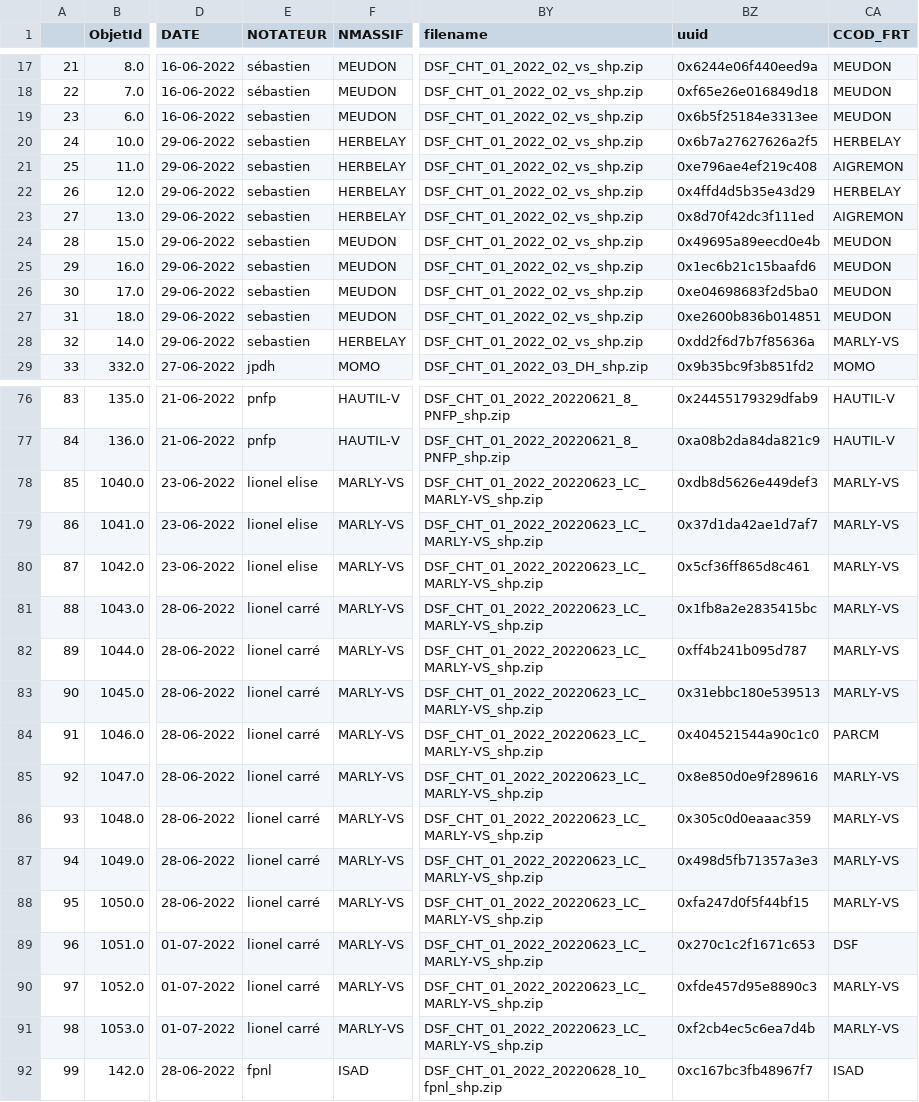
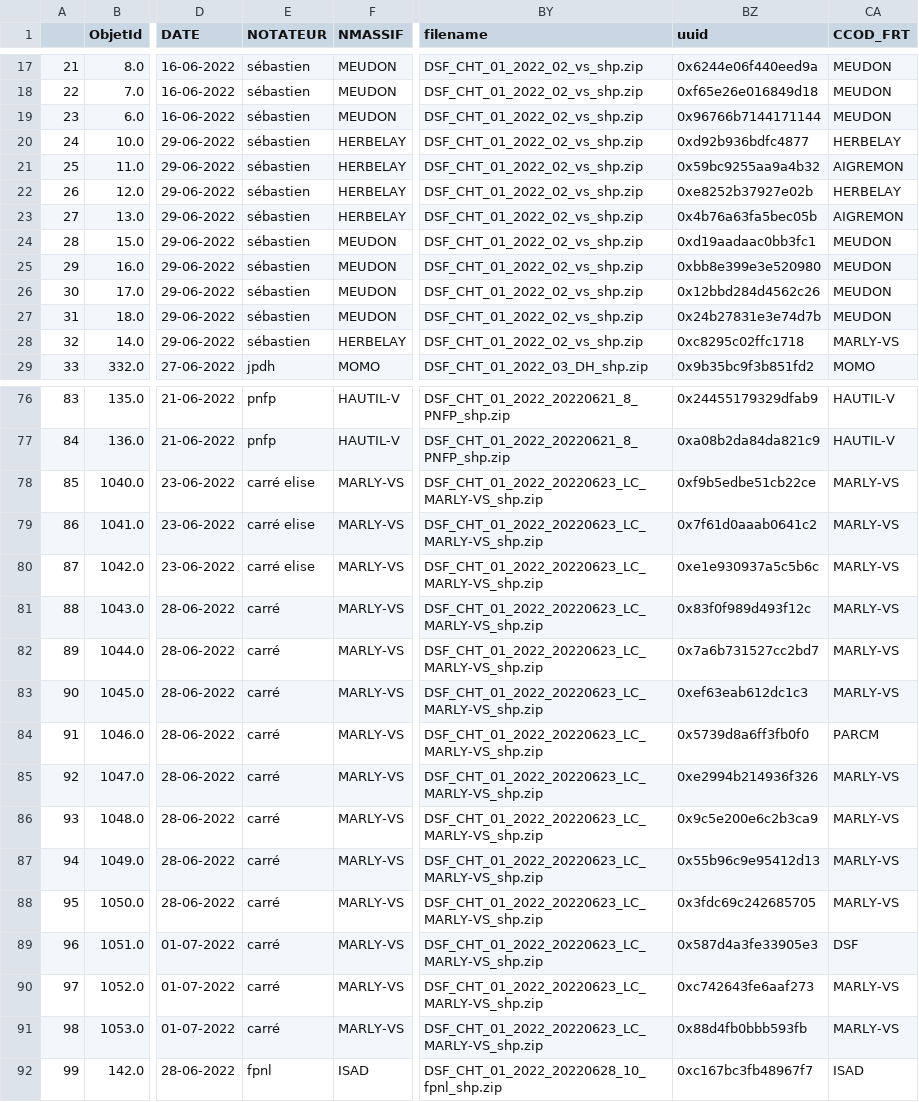
Before and after one commit to fprigent-0nf/dsf_cht_2022, a CSV file: result/dsf_cht_2022_final.csv, drawn as a sheet; only a part is shown, gaps mark what is left out; the diff covers the shown part only; the diff names each change by its address in the sheet, - before the commit and + after, or states it on an @@ line.

```diff
--- a/result/dsf_cht_2022_final.csv
+++ b/result/dsf_cht_2022_final.csv
-E19:E28 (NOTATEUR): sebastien
+E19:E28 (NOTATEUR): sébastien
-BZ19 (uuid): 0x6b5f25184e3313ee
+BZ19 (uuid): 0x96766b7144171144
-BZ20 (uuid): 0x6b7a27627626a2f5
+BZ20 (uuid): 0xd92b936bdfc4877
-BZ21 (uuid): 0xe796ae4ef219c408
+BZ21 (uuid): 0x59bc9255aa9a4b32
-BZ22 (uuid): 0x4ffd4d5b35e43d29
+BZ22 (uuid): 0xe8252b37927e02b
-BZ23 (uuid): 0x8d70f42dc3f111ed
+BZ23 (uuid): 0x4b76a63fa5bec05b
-BZ24 (uuid): 0x49695a89eecd0e4b
+BZ24 (uuid): 0xd19aadaac0bb3fc1
-BZ25 (uuid): 0x1ec6b21c15baafd6
+BZ25 (uuid): 0xbb8e399e3e520980
-BZ26 (uuid): 0xe04698683f2d5ba0
+BZ26 (uuid): 0x12bbd284d4562c26
-BZ27 (uuid): 0xe2600b836b014851
+BZ27 (uuid): 0x24b27831e3e74d7b
-BZ28 (uuid): 0xdd2f6d7b7f85636a
+BZ28 (uuid): 0xc8295c02ffc1718
-E78:E80 (NOTATEUR): lionel elise
+E78:E80 (NOTATEUR): carré elise
-BZ78 (uuid): 0xdb8d5626e449def3
+BZ78 (uuid): 0xf9b5edbe51cb22ce
-BZ79 (uuid): 0x37d1da42ae1d7af7
+BZ79 (uuid): 0x7f61d0aaab0641c2
-BZ80 (uuid): 0x5cf36ff865d8c461
+BZ80 (uuid): 0xe1e930937a5c5b6c
-E81:E91 (NOTATEUR): lionel carré
+E81:E91 (NOTATEUR): carré
-BZ81 (uuid): 0x1fb8a2e2835415bc
+BZ81 (uuid): 0x83f0f989d493f12c
-BZ82 (uuid): 0xff4b241b095d787
+BZ82 (uuid): 0x7a6b731527cc2bd7
-BZ83 (uuid): 0x31ebbc180e539513
+BZ83 (uuid): 0xef63eab612dc1c3
-BZ84 (uuid): 0x404521544a90c1c0
+BZ84 (uuid): 0x5739d8a6ff3fb0f0
-BZ85 (uuid): 0x8e850d0e9f289616
+BZ85 (uuid): 0xe2994b214936f326
-BZ86 (uuid): 0x305c0d0eaaac359
+BZ86 (uuid): 0x9c5e200e6c2b3ca9
-BZ87 (uuid): 0x498d5fb71357a3e3
+BZ87 (uuid): 0x55b96c9e95412d13
-BZ88 (uuid): 0xfa247d0f5f44bf15
+BZ88 (uuid): 0x3fdc69c242685705
-BZ89 (uuid): 0x270c1c2f1671c653
+BZ89 (uuid): 0x587d4a3fe33905e3
-BZ90 (uuid): 0xfde457d95e8890c3
+BZ90 (uuid): 0xc742643fe6aaf273
-BZ91 (uuid): 0xf2cb4ec5c6ea7d4b
+BZ91 (uuid): 0x88d4fb0bbb593fb
```
Also changed, not shown: 52 edited cells elsewhere in this file, 3 other files.
